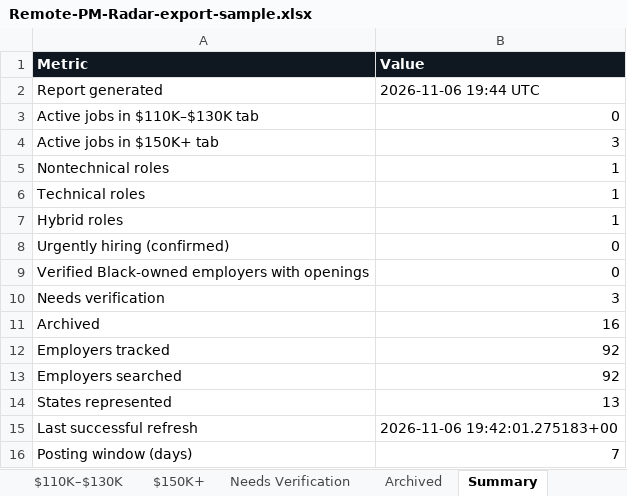
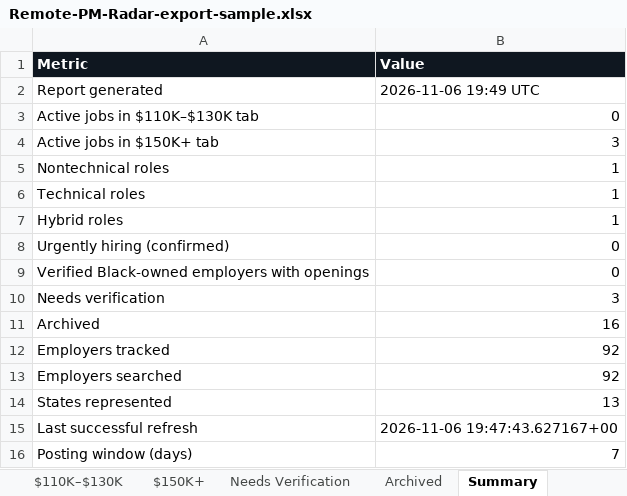
Before and after one commit to jeaninek74/remote-pm-radar, an Excel workbook: Remote-PM-Radar-export-sample.xlsx, sheet Summary, drawn as a sheet; values as stored, in another font and other column widths than the file's, no borders; the diff names each change by its address in the sheet, - before the commit and + after, or states it on an @@ line.

```diff
--- a/Remote-PM-Radar-export-sample.xlsx (sheet Summary)
+++ b/Remote-PM-Radar-export-sample.xlsx (sheet Summary)
-B2 (Value): 2026-11-06 19:44 UTC
+B2 (Value): 2026-11-06 19:49 UTC
-B15 (Value): 2026-11-06 19:42:01.275183+00
+B15 (Value): 2026-11-06 19:47:43.627167+00
```
Also changed, not shown: sheet Employer Database, sheet Refresh History, 16 other files.
